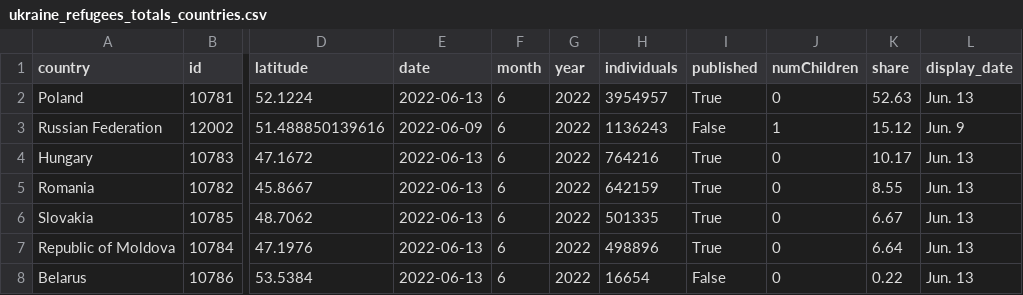
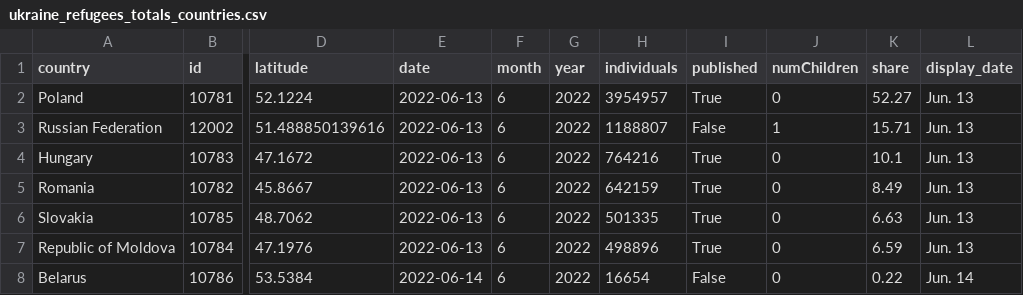
Before and after one commit to gridviz/ukraine-refugees, a CSV file: data/processed/ukraine_refugees_totals_countries.csv, drawn as a sheet; only a part is shown, gaps mark what is left out; the diff names each change by its address in the sheet, - before the commit and + after, or states it on an @@ line.

```diff
--- a/data/processed/ukraine_refugees_totals_countries.csv
+++ b/data/processed/ukraine_refugees_totals_countries.csv
-K2 (share): 52.63
+K2 (share): 52.27
-E3 (date): 2022-06-09
+E3 (date): 2022-06-13
-H3 (individuals): 1136243
+H3 (individuals): 1188807
-K3 (share): 15.12
+K3 (share): 15.71
-L3 (display_date): Jun. 9
+L3 (display_date): Jun. 13
-K4 (share): 10.17
+K4 (share): 10.1
-K5 (share): 8.55
+K5 (share): 8.49
-K6 (share): 6.67
+K6 (share): 6.63
-K7 (share): 6.64
+K7 (share): 6.59
-E8 (date): 2022-06-13
+E8 (date): 2022-06-14
-L8 (display_date): Jun. 13
+L8 (display_date): Jun. 14
```
Also changed, not shown: data/processed/ukraine_refugees_totals_timeseries.csv.
